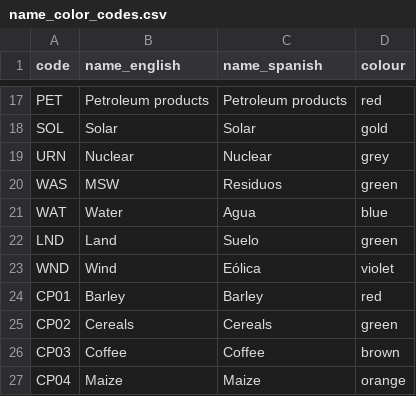
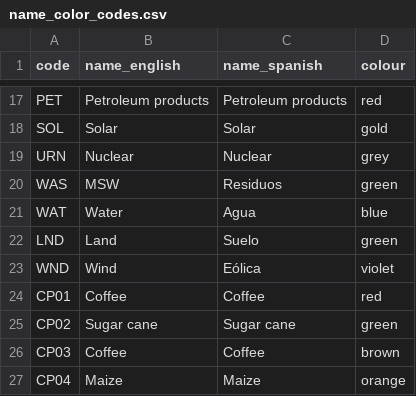
Before and after one commit to ClimateCompatibleGrowth/osemosys-cloud-visualization, a CSV file: name_color_codes.csv, drawn as a sheet; only a part is shown, gaps mark what is left out.

```diff
--- a/name_color_codes.csv
+++ b/name_color_codes.csv
@@ -23,4 +23,4 @@ LND,Land,Suelo,green
 WND,Wind,Eólica,violet
-CP01,Barley,Barley,red
-CP02,Cereals,Cereals,green
+CP01,Coffee,Coffee,red
+CP02,Sugar cane,Sugar cane,green
 CP03,Coffee,Coffee,brown
```
Also changed, not shown: 1 other file.
